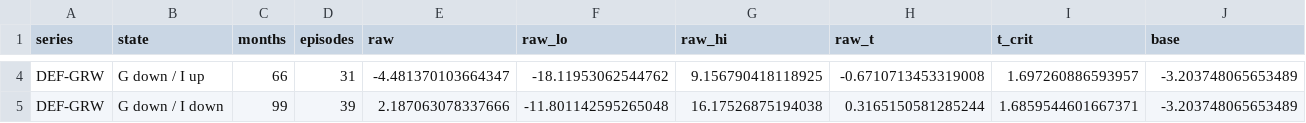
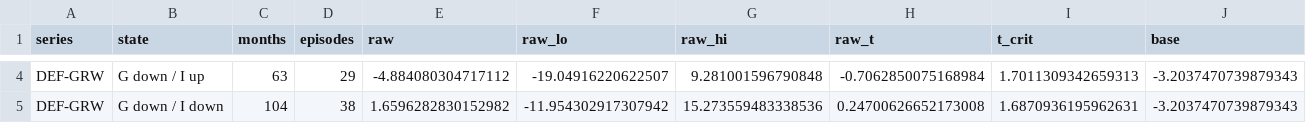
Before and after one commit to el0617/SIG_FALL_26, a CSV file: outputs/direction_stats_long.csv, drawn as a sheet; only a part is shown, gaps mark what is left out; the diff covers the shown part only; the diff names each change by its address in the sheet, - before the commit and + after, or states it on an @@ line.

```diff
--- a/outputs/direction_stats_long.csv
+++ b/outputs/direction_stats_long.csv
-C4 (months): 66
+C4 (months): 63
-D4 (episodes): 31
+D4 (episodes): 29
-E4 (raw): -4.481370103664347
+E4 (raw): -4.884080304717112
-F4 (raw_lo): -18.11953062544762
+F4 (raw_lo): -19.04916220622507
-G4 (raw_hi): 9.156790418118925
+G4 (raw_hi): 9.281001596790848
-H4 (raw_t): -0.6710713453319008
+H4 (raw_t): -0.7062850075168984
-I4 (t_crit): 1.697260886593957
+I4 (t_crit): 1.7011309342659313
-J4:J5 (base): -3.203748065653489
+J4:J5 (base): -3.2037470739879343
-C5 (months): 99
+C5 (months): 104
-D5 (episodes): 39
+D5 (episodes): 38
-E5 (raw): 2.187063078337666
+E5 (raw): 1.6596282830152982
-F5 (raw_lo): -11.801142595265048
+F5 (raw_lo): -11.954302917307942
-G5 (raw_hi): 16.17526875194038
+G5 (raw_hi): 15.273559483338536
-H5 (raw_t): 0.3165150581285244
+H5 (raw_t): 0.24700626652173008
-I5 (t_crit): 1.6859544601667371
+I5 (t_crit): 1.6870936195962631
```
Also changed, not shown: 50 edited cells elsewhere in this file, outputs/markov_prob_weak_growth.csv, outputs/policy_fed_stance.csv, 15 other files.
